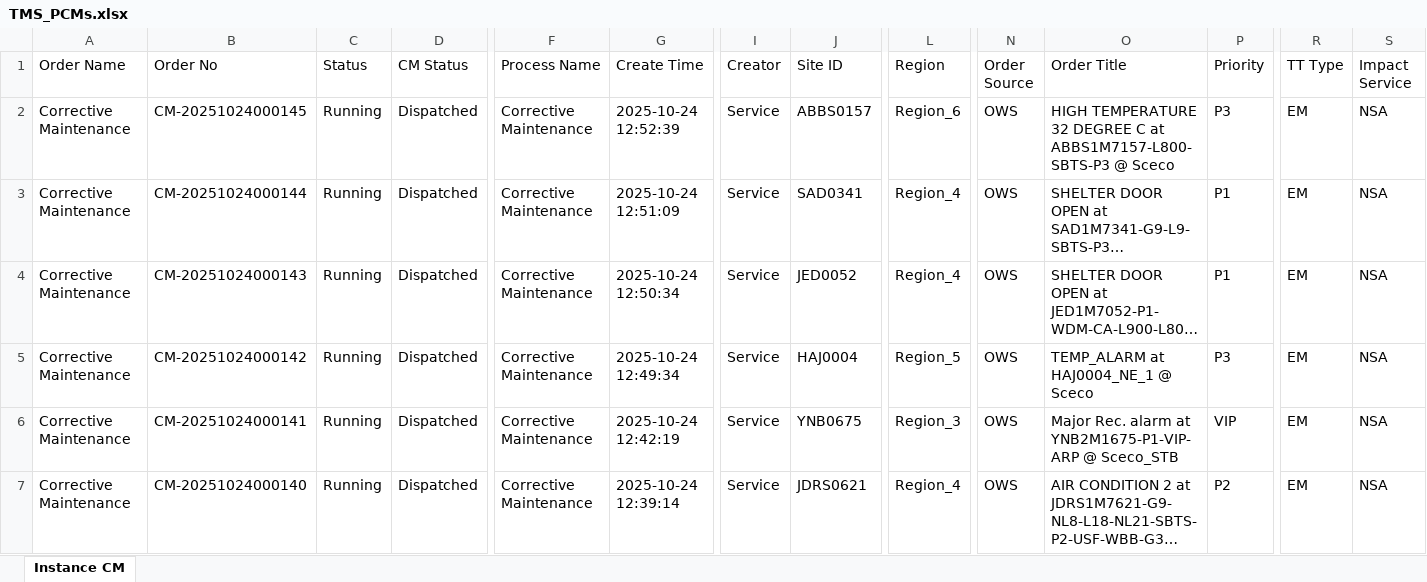
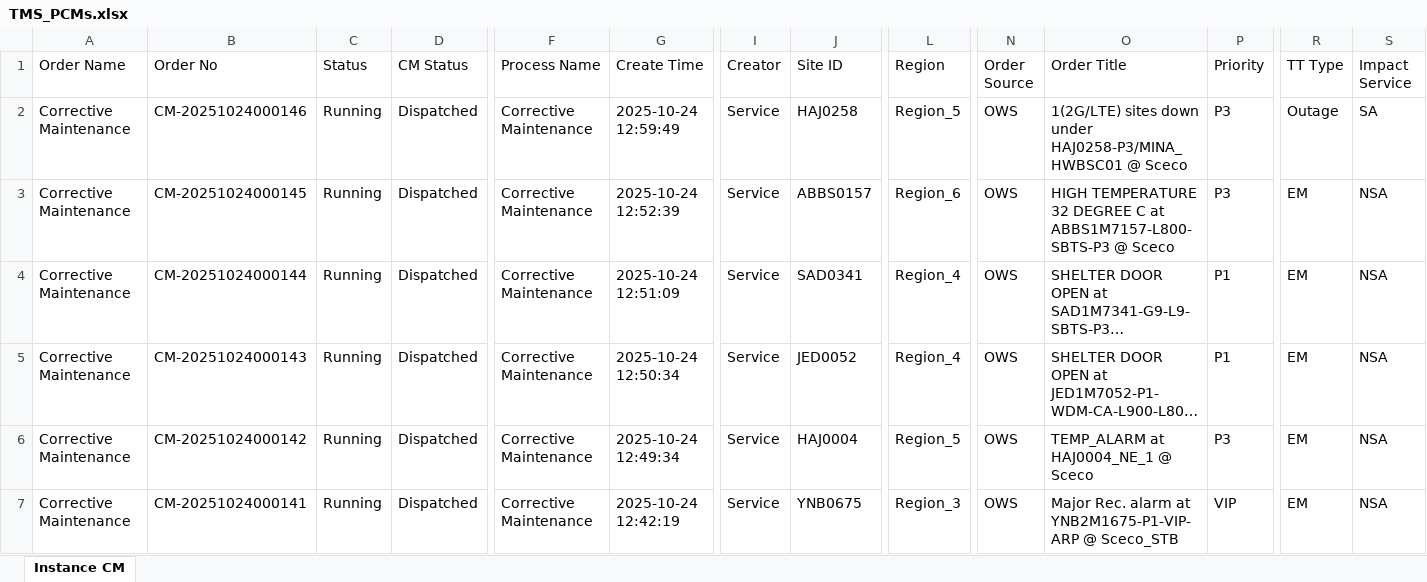
Before and after one commit to decosaro/tms_running, an Excel workbook: TMS_PCMs.xlsx, sheet Instance CM, drawn as a sheet; only a part is shown, gaps mark what is left out; the shorter side is filled out with more unchanged rows; long unchanged cells end in …; values as stored, in another font and other column widths than the file's, no borders; rows hold the shown columns only; the diff covers the shown part only; the diff names each change by its address in the sheet, - before the commit and + after, or states it on an @@ line.

Commit message:
Updated TMS_PCMs.xlsx from OneDrive

```diff
--- a/TMS_PCMs.xlsx (sheet Instance CM)
+++ b/TMS_PCMs.xlsx (sheet Instance CM)
+row 2: Corrective Maintenance | CM-20251024000146 | Running | Dispatched | Corrective Maintenance | 2025-10-24 12:59:49 | Service | HAJ0258 | Region_5 | OWS | 1(2G/LTE) sites down under HAJ0258-P3/MINA_HWBSC01 @ Sceco | P3 | Outage | SA
```
Also changed, not shown: 3 removed rows elsewhere in this sheet.
